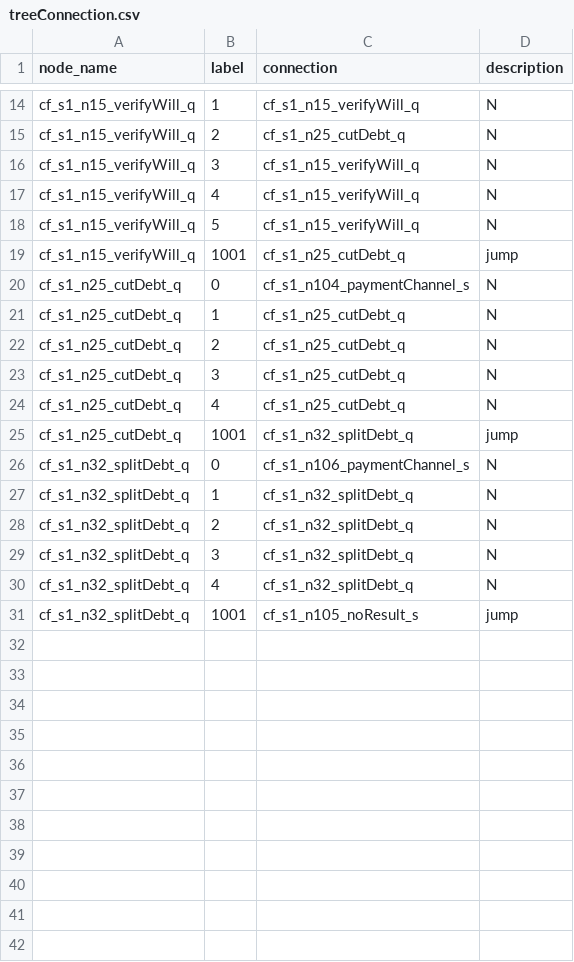
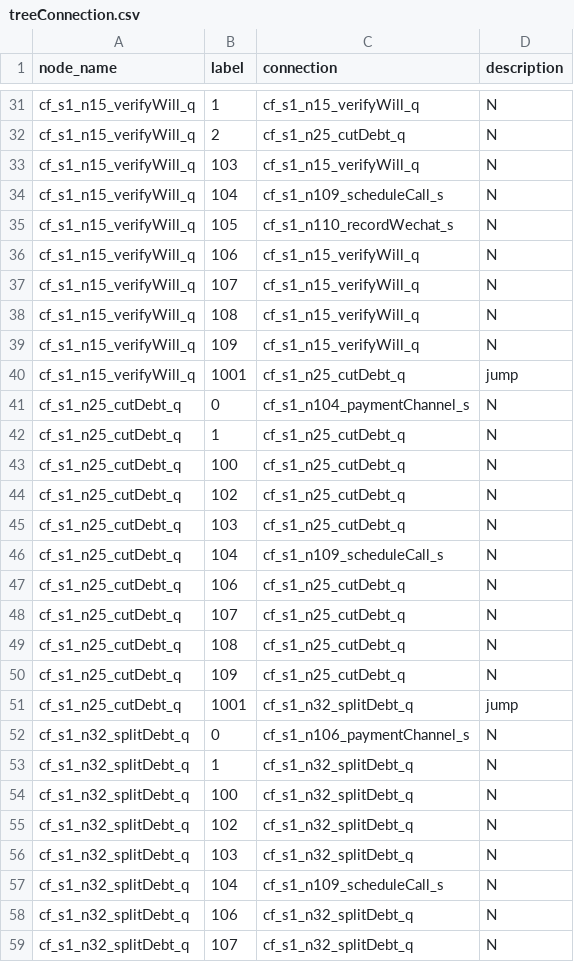
Before and after one commit to TSLNIHAOGIT/Chatbot1.0_ss, a CSV file: MLModel/data/TreeModel/treeConnection.csv, drawn as a sheet; only a part is shown, gaps mark what is left out; the shorter side is filled out with more unchanged rows; the diff covers the shown part only.

```diff
--- a/MLModel/data/TreeModel/treeConnection.csv
+++ b/MLModel/data/TreeModel/treeConnection.csv
@@ -15,5 +32,9 @@ cf_s1_n15_verifyWill_q,1,cf_s1_n15_verifyWill_q,N
 cf_s1_n15_verifyWill_q,2,cf_s1_n25_cutDebt_q,N
-cf_s1_n15_verifyWill_q,3,cf_s1_n15_verifyWill_q,N
-cf_s1_n15_verifyWill_q,4,cf_s1_n15_verifyWill_q,N
-cf_s1_n15_verifyWill_q,5,cf_s1_n15_verifyWill_q,N
+cf_s1_n15_verifyWill_q,103,cf_s1_n15_verifyWill_q,N
+cf_s1_n15_verifyWill_q,104,cf_s1_n109_scheduleCall_s,N
+cf_s1_n15_verifyWill_q,105,cf_s1_n110_recordWechat_s,N
+cf_s1_n15_verifyWill_q,106,cf_s1_n15_verifyWill_q,N
+cf_s1_n15_verifyWill_q,107,cf_s1_n15_verifyWill_q,N
+cf_s1_n15_verifyWill_q,108,cf_s1_n15_verifyWill_q,N
+cf_s1_n15_verifyWill_q,109,cf_s1_n15_verifyWill_q,N
 cf_s1_n15_verifyWill_q,1001,cf_s1_n25_cutDebt_q,jump
@@ -21,5 +42,10 @@ cf_s1_n25_cutDebt_q,0,cf_s1_n104_paymentChannel_s,N
 cf_s1_n25_cutDebt_q,1,cf_s1_n25_cutDebt_q,N
-cf_s1_n25_cutDebt_q,2,cf_s1_n25_cutDebt_q,N
-cf_s1_n25_cutDebt_q,3,cf_s1_n25_cutDebt_q,N
-cf_s1_n25_cutDebt_q,4,cf_s1_n25_cutDebt_q,N
+cf_s1_n25_cutDebt_q,100,cf_s1_n25_cutDebt_q,N
+cf_s1_n25_cutDebt_q,102,cf_s1_n25_cutDebt_q,N
+cf_s1_n25_cutDebt_q,103,cf_s1_n25_cutDebt_q,N
+cf_s1_n25_cutDebt_q,104,cf_s1_n109_scheduleCall_s,N
+cf_s1_n25_cutDebt_q,106,cf_s1_n25_cutDebt_q,N
+cf_s1_n25_cutDebt_q,107,cf_s1_n25_cutDebt_q,N
+cf_s1_n25_cutDebt_q,108,cf_s1_n25_cutDebt_q,N
+cf_s1_n25_cutDebt_q,109,cf_s1_n25_cutDebt_q,N
 cf_s1_n25_cutDebt_q,1001,cf_s1_n32_splitDebt_q,jump
@@ -27,4 +53,7 @@ cf_s1_n32_splitDebt_q,0,cf_s1_n106_paymentChannel_s,N
 cf_s1_n32_splitDebt_q,1,cf_s1_n32_splitDebt_q,N
-cf_s1_n32_splitDebt_q,2,cf_s1_n32_splitDebt_q,N
-cf_s1_n32_splitDebt_q,3,cf_s1_n32_splitDebt_q,N
-cf_s1_n32_splitDebt_q,4,cf_s1_n32_splitDebt_q,N
+cf_s1_n32_splitDebt_q,100,cf_s1_n32_splitDebt_q,N
+cf_s1_n32_splitDebt_q,102,cf_s1_n32_splitDebt_q,N
+cf_s1_n32_splitDebt_q,103,cf_s1_n32_splitDebt_q,N
+cf_s1_n32_splitDebt_q,104,cf_s1_n109_scheduleCall_s,N
+cf_s1_n32_splitDebt_q,106,cf_s1_n32_splitDebt_q,N
+cf_s1_n32_splitDebt_q,107,cf_s1_n32_splitDebt_q,N
```
Also changed, not shown: 19 added rows and 3 edited cells elsewhere in this file.
